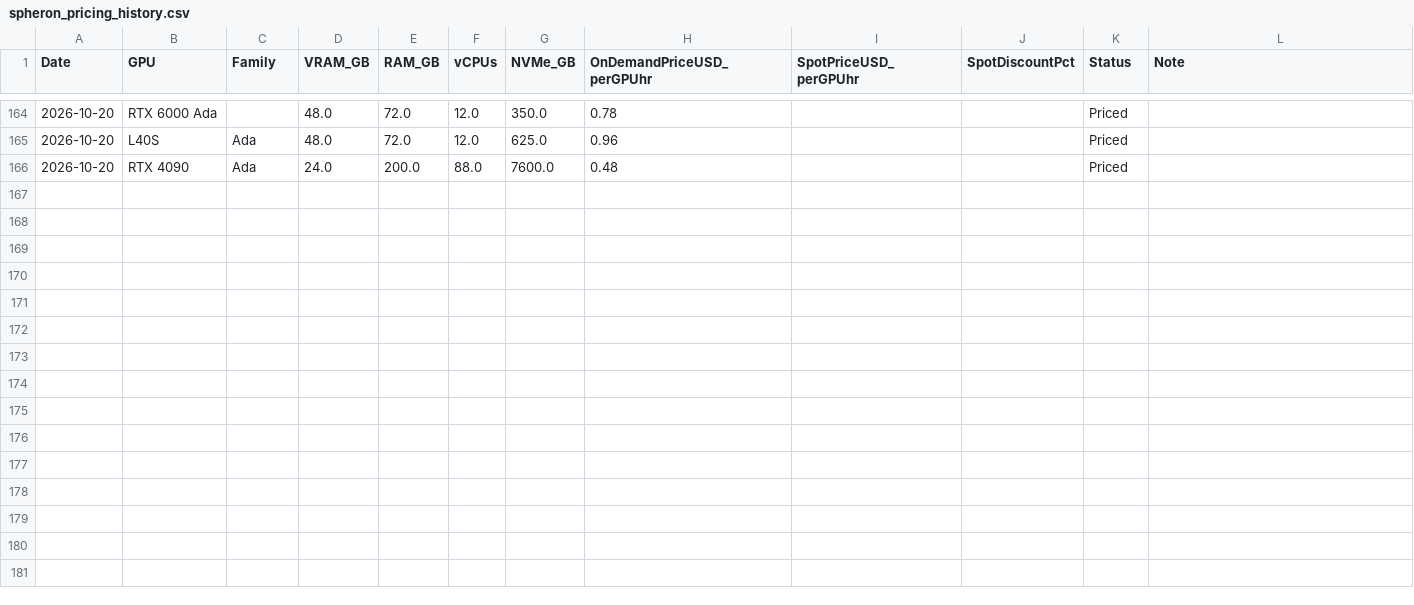
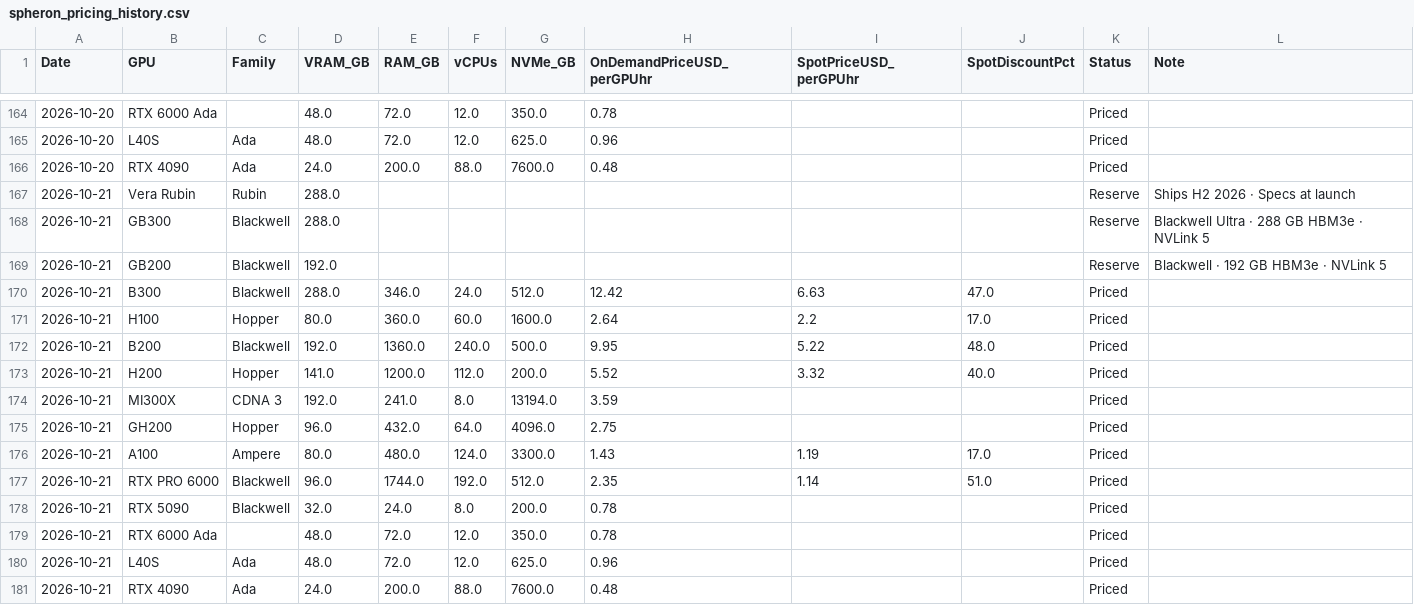
Before and after one commit to Bw0410/GPU-compute-scraper, a CSV file: spheron_pricing_history.csv, drawn as a sheet; only a part is shown, gaps mark what is left out; the diff names each change by its address in the sheet, - before the commit and + after, or states it on an @@ line.

```diff
--- a/spheron_pricing_history.csv
+++ b/spheron_pricing_history.csv
+row 167: 2026-10-21 | Vera Rubin | Rubin | 288.0 |  |  |  |  |  |  | Reserve | Ships H2 2026 · Specs at launch
+row 168: 2026-10-21 | GB300 | Blackwell | 288.0 |  |  |  |  |  |  | Reserve | Blackwell Ultra · 288 GB HBM3e · NVLink 5
+row 169: 2026-10-21 | GB200 | Blackwell | 192.0 |  |  |  |  |  |  | Reserve | Blackwell · 192 GB HBM3e · NVLink 5
+row 170: 2026-10-21 | B300 | Blackwell | 288.0 | 346.0 | 24.0 | 512.0 | 12.42 | 6.63 | 47.0 | Priced
+row 171: 2026-10-21 | H100 | Hopper | 80.0 | 360.0 | 60.0 | 1600.0 | 2.64 | 2.2 | 17.0 | Priced
+row 172: 2026-10-21 | B200 | Blackwell | 192.0 | 1360.0 | 240.0 | 500.0 | 9.95 | 5.22 | 48.0 | Priced
+row 173: 2026-10-21 | H200 | Hopper | 141.0 | 1200.0 | 112.0 | 200.0 | 5.52 | 3.32 | 40.0 | Priced
+row 174: 2026-10-21 | MI300X | CDNA 3 | 192.0 | 241.0 | 8.0 | 13194.0 | 3.59 |  |  | Priced
+row 175: 2026-10-21 | GH200 | Hopper | 96.0 | 432.0 | 64.0 | 4096.0 | 2.75 |  |  | Priced
+row 176: 2026-10-21 | A100 | Ampere | 80.0 | 480.0 | 124.0 | 3300.0 | 1.43 | 1.19 | 17.0 | Priced
+row 177: 2026-10-21 | RTX PRO 6000 | Blackwell | 96.0 | 1744.0 | 192.0 | 512.0 | 2.35 | 1.14 | 51.0 | Priced
+row 178: 2026-10-21 | RTX 5090 | Blackwell | 32.0 | 24.0 | 8.0 | 200.0 | 0.78 |  |  | Priced
+row 179: 2026-10-21 | RTX 6000 Ada |  | 48.0 | 72.0 | 12.0 | 350.0 | 0.78 |  |  | Priced
+row 180: 2026-10-21 | L40S | Ada | 48.0 | 72.0 | 12.0 | 625.0 | 0.96 |  |  | Priced
+row 181: 2026-10-21 | RTX 4090 | Ada | 24.0 | 200.0 | 88.0 | 7600.0 | 0.48 |  |  | Priced
```
Also changed, not shown: coreweave_eu_pricing_history.csv, coreweave_na_pricing_history.csv, 4 other files.
